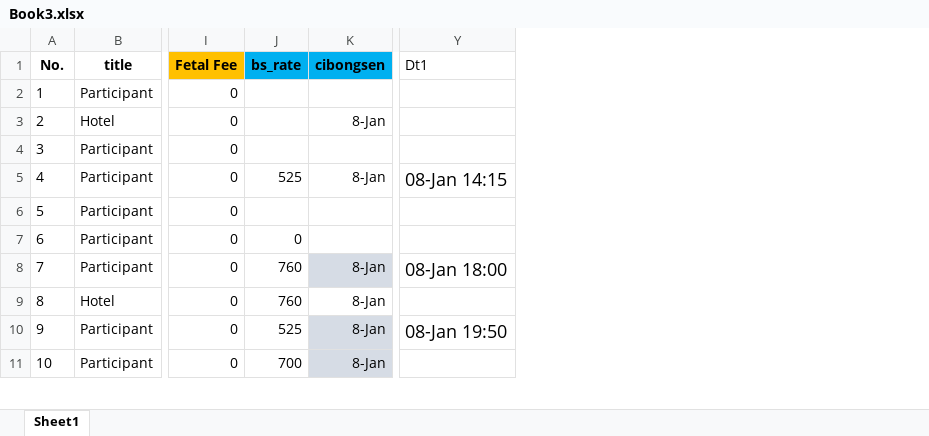
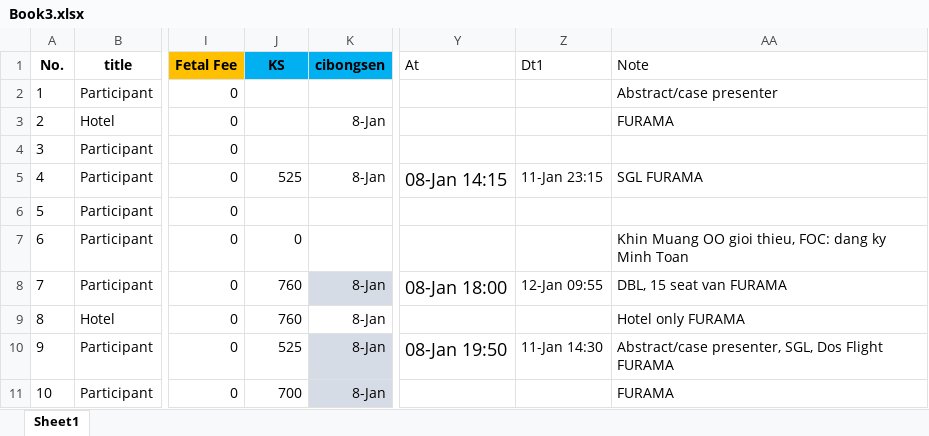
Before and after one commit to mystsapp/HoiThao, an Excel workbook: HoiThao/HoiThao.Web/Doc/Book3.xlsx, sheet Sheet1, drawn as a sheet; only a part is shown, gaps mark what is left out; values as stored, in another font and other column widths than the file's, no borders; the diff names each change by its address in the sheet, - before the commit and + after, or states it on an @@ line.

Commit message:
add book3.xlsx

```diff
--- a/HoiThao/HoiThao.Web/Doc/Book3.xlsx (sheet Sheet1)
+++ b/HoiThao/HoiThao.Web/Doc/Book3.xlsx (sheet Sheet1)
+column Z (Dt1), rows 5-10: 11-Jan 23:15 |  |  | 12-Jan 09:55 |  | 11-Jan 14:30
+column AA (Note), rows 2-11: Abstract/case presenter | FURAMA |  | SGL FURAMA |  | Khin Muang OO gioi thieu, FOC: dang ky Minh Toan | DBL, 15 seat van FURAMA | Hotel only FURAMA | Abstract/case presenter, SGL, Dos Flight FURAMA | FURAMA
-J1: bs_rate
+J1: KS
-Y1: Dt1
+Y1: At
```
